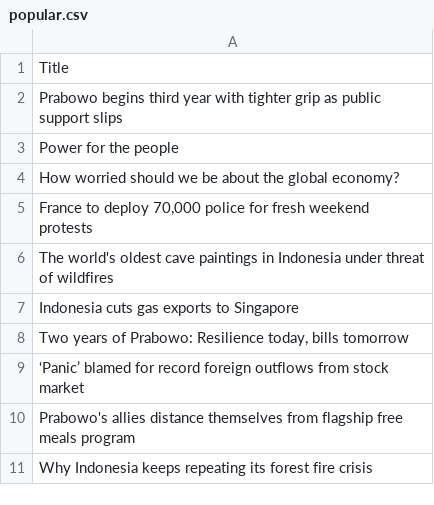
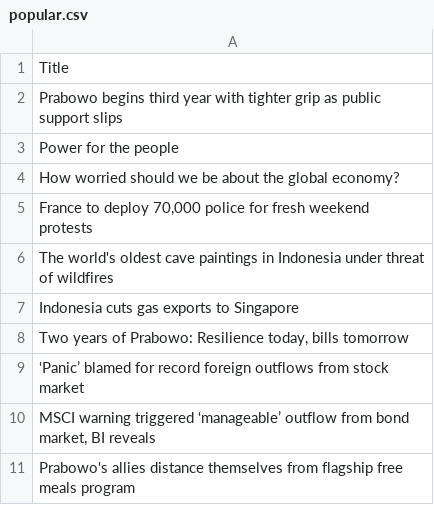
Before and after one commit to ihsanhadi2199-stack/jakpost-popular-scraper, a CSV file: popular.csv, drawn as a sheet.

```diff
--- a/popular.csv
+++ b/popular.csv
@@ -9,3 +9,3 @@ Indonesia cuts gas exports to Singapore
 ‘Panic’ blamed for record foreign outflows from stock market
+"MSCI warning triggered ‘manageable’ outflow from bond market, BI reveals"
 Prabowo's allies distance themselves from flagship free meals program
-Why Indonesia keeps repeating its forest fire crisis
```
